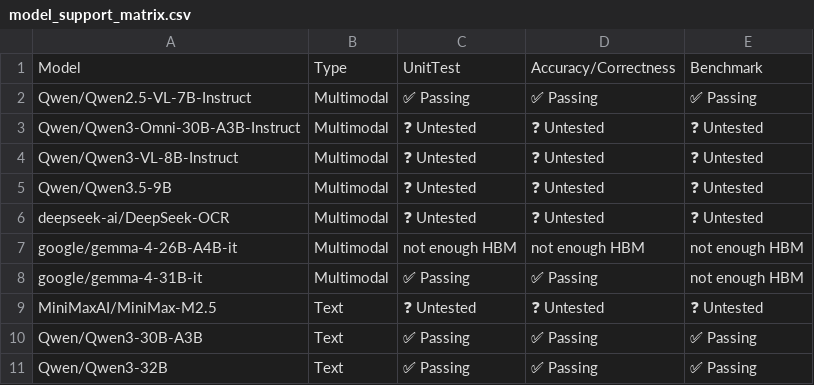
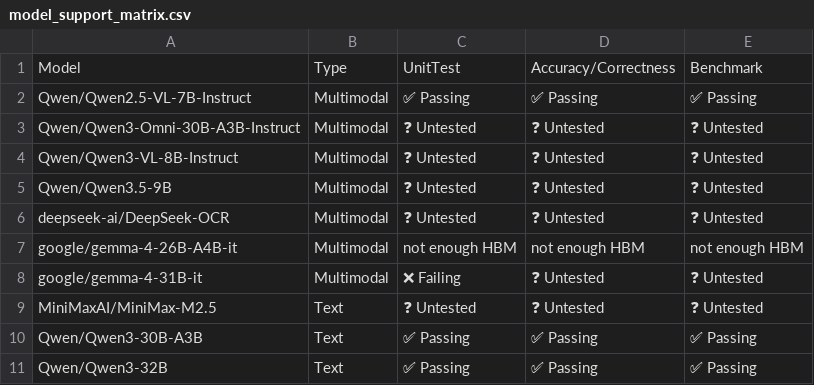
Before and after one commit to j-luwierski/vllm-tpu-inference-qwen4exp-mtp, a CSV file: tpu-interface/support_matrices/nightly/v6e/vllm/model_support_matrix.csv, drawn as a sheet; only a part is shown.

```diff
--- a/tpu-interface/support_matrices/nightly/v6e/vllm/model_support_matrix.csv
+++ b/tpu-interface/support_matrices/nightly/v6e/vllm/model_support_matrix.csv
@@ -7,3 +7,3 @@ Model,Type,UnitTest,Accuracy/Correctness,Benchmark
 "google/gemma-4-26B-A4B-it",Multimodal,not enough HBM,not enough HBM,not enough HBM
-"google/gemma-4-31B-it",Multimodal,✅ Passing,✅ Passing,not enough HBM
+"google/gemma-4-31B-it",Multimodal,❌ Failing,❓ Untested,❓ Untested
 "MiniMaxAI/MiniMax-M2.5",Text,❓ Untested,❓ Untested,❓ Untested
```
Also changed, not shown: tpu-interface/support_matrices/nightly/v7x/vllm/model_support_matrix.csv.
